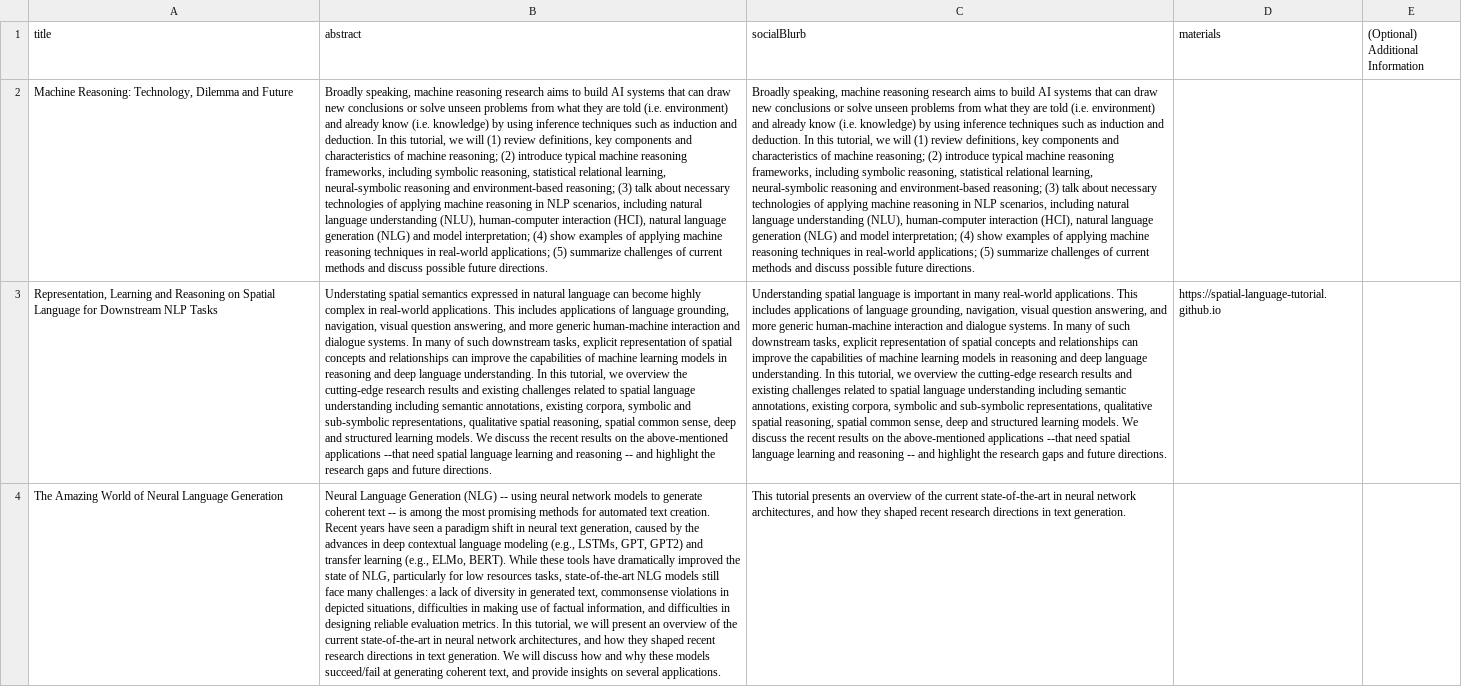
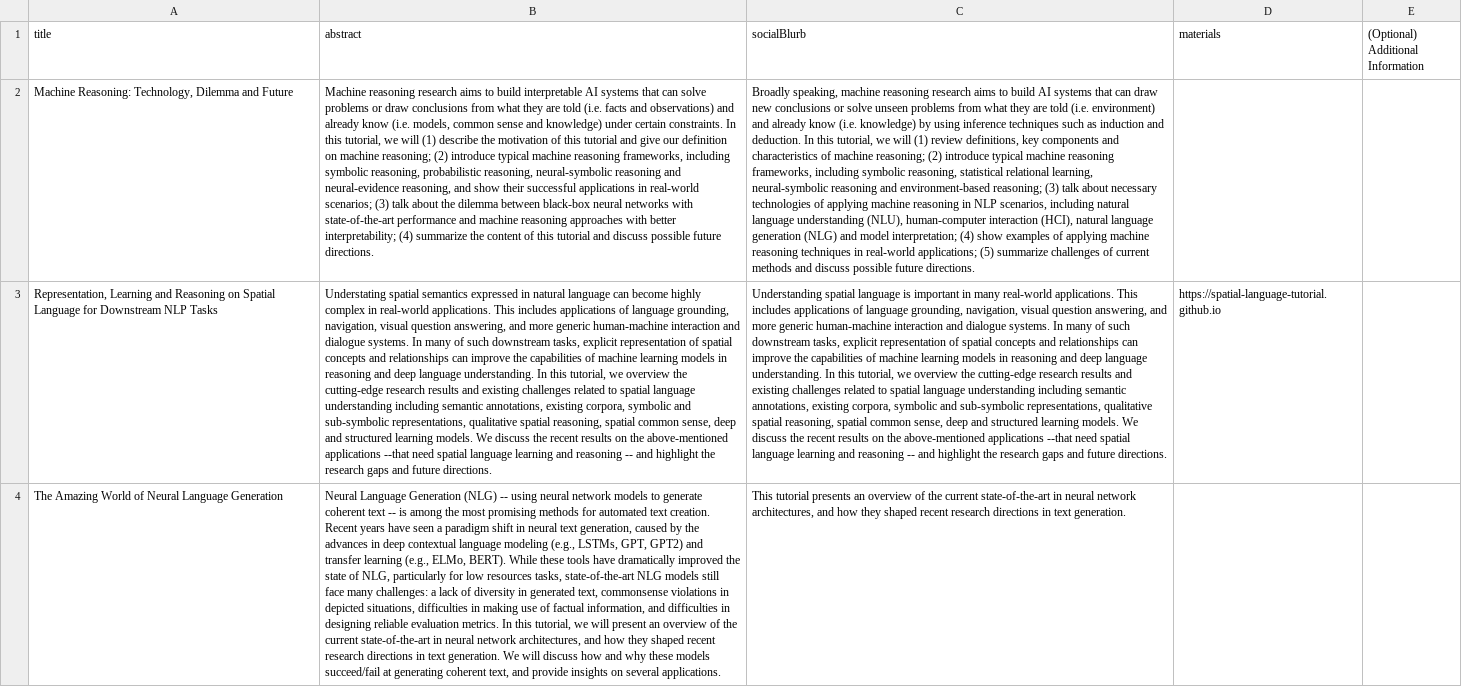
Before and after one commit to emnlp2020/emnlp2020-website, a CSV file: src/data/tutorial-details.csv, drawn as a sheet; only a part is shown; the diff names each change by its address in the sheet, - before the commit and + after, or states it on an @@ line.

Commit message:
description for tutorial T4

```diff
--- a/src/data/tutorial-details.csv
+++ b/src/data/tutorial-details.csv
-B2 (abstract): Broadly speaking, machine reasoning research aims to build AI systems that can draw new conclusions or solve unseen problems from what they are told (i.e. environment) and already know (i.e. knowledge) by using inference techniques such as induction and deduction. In this tutorial, we will (1) review definitions, key components and characteristics of machine reasoning; (2) introduce typical machine reasoning frameworks, including symbolic reasoning, statistical relational learning, neural-symbolic reasoning and environment-based reasoning; (3) talk about necessary technologies of applying machine reasoning in NLP scenarios, including natural language understanding (NLU), human-computer interaction (HCI), natural language generation (NLG) and model interpretation; (4) show examples of applying machine reasoning techniques in real-world applications; (5) summarize challenges of current methods and discuss…
+B2 (abstract): Machine reasoning research aims to build interpretable AI systems that can solve problems or draw conclusions from what they are told (i.e. facts and observations) and already know (i.e. models, common sense and knowledge) under certain constraints. In this tutorial, we will (1) describe the motivation of this tutorial and give our definition on machine reasoning; (2) introduce typical machine reasoning frameworks, including symbolic reasoning, probabilistic reasoning, neural-symbolic reasoning and neural-evidence reasoning, and show their successful applications in real-world scenarios; (3) talk about the dilemma between black-box neural networks with state-of-the-art performance and machine reasoning approaches with better interpretability; (4) summarize the content of this tutorial and discuss…
```
